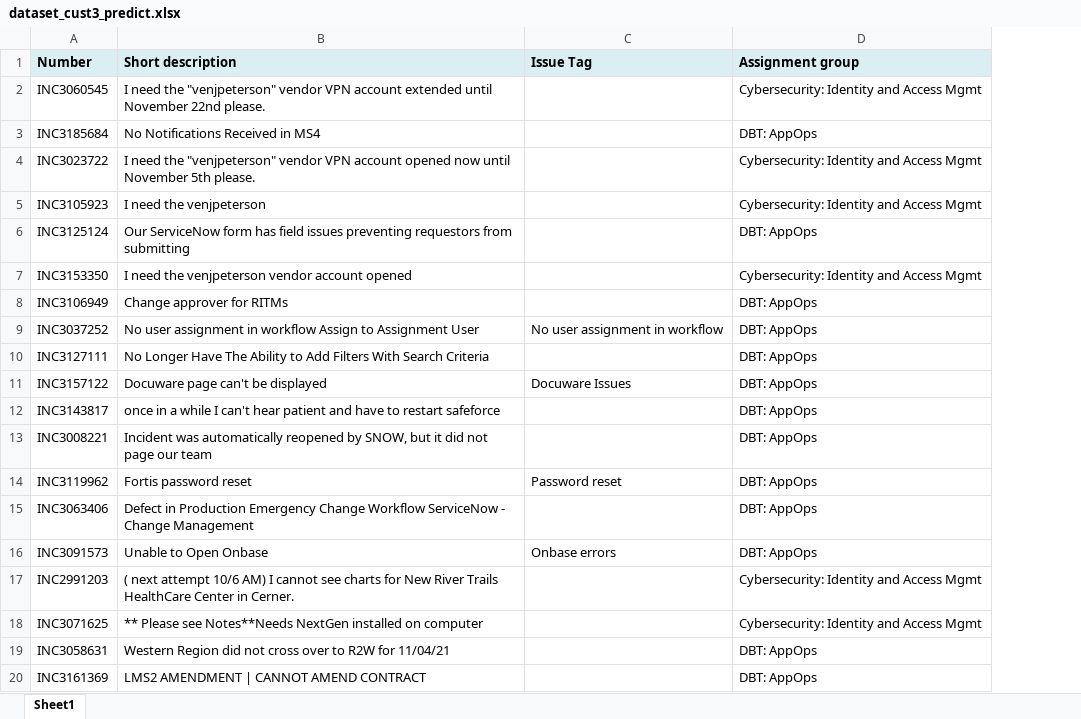
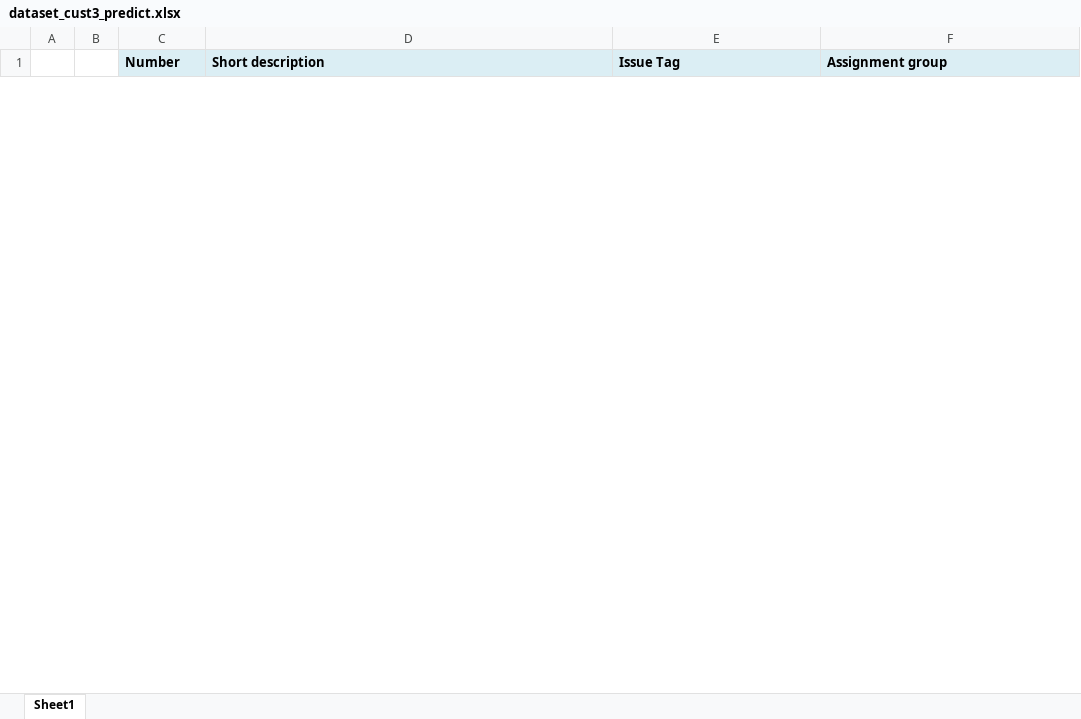
Before and after one commit to SanjuktaBiswal/oddlogic, an Excel workbook: input/dataset_cust3_predict.xlsx, sheet Sheet1, drawn as a sheet; only a part is shown; values as stored, in another font and other column widths than the file's, no borders; removed rows and columns are numbered as before the commit, all else as after; the diff covers the shown part only; the diff names each change by its address in the sheet, - before the commit and + after, or states it on an @@ line.

```diff
--- a/input/dataset_cust3_predict.xlsx (sheet Sheet1)
+++ b/input/dataset_cust3_predict.xlsx (sheet Sheet1)
+column A, empty
+column B, empty
-row 2: INC3060545 | I need the "venjpeterson" vendor VPN account extended until November 22nd please. |  | Cybersecurity: Identity and Access Mgmt
-row 3: INC3185684 | No Notifications Received in MS4 |  | DBT: AppOps
-row 4: INC3023722 | I need the "venjpeterson" vendor VPN account opened now until November 5th please. |  | Cybersecurity: Identity and Access Mgmt
-row 5: INC3105923 | I need the venjpeterson |  | Cybersecurity: Identity and Access Mgmt
-row 6: INC3125124 | Our ServiceNow form has field issues preventing requestors from submitting |  | DBT: AppOps
-row 7: INC3153350 | I need the venjpeterson vendor account opened |  | Cybersecurity: Identity and Access Mgmt
-row 8: INC3106949 | Change approver for RITMs |  | DBT: AppOps
-row 9: INC3037252 | No user assignment in workflow Assign to Assignment User | No user assignment in workflow | DBT: AppOps
-row 10: INC3127111 | No Longer Have The Ability to Add Filters With Search Criteria |  | DBT: AppOps
-row 11: INC3157122 | Docuware page can't be displayed | Docuware Issues | DBT: AppOps
-row 12: INC3143817 | once in a while I can't hear patient and have to restart safeforce |  | DBT: AppOps
-row 13: INC3008221 | Incident was automatically reopened by SNOW, but it did not page our team |  | DBT: AppOps
-row 14: INC3119962 | Fortis password reset | Password reset | DBT: AppOps
-row 15: INC3063406 | Defect in Production Emergency Change Workflow ServiceNow - Change Management |  | DBT: AppOps
-row 16: INC3091573 | Unable to Open Onbase | Onbase errors | DBT: AppOps
-row 17: INC2991203 | ( next attempt 10/6 AM) I cannot see charts for New River Trails HealthCare Center in Cerner. |  | Cybersecurity: Identity and Access Mgmt
-row 18: INC3071625 | ** Please see Notes**Needs NextGen installed on computer |  | Cybersecurity: Identity and Access Mgmt
-row 19: INC3058631 | Western Region did not cross over to R2W for 11/04/21 |  | DBT: AppOps
-row 20: INC3161369 | LMS2 AMENDMENT | CANNOT AMEND CONTRACT |  | DBT: AppOps
```
Also changed, not shown: 20 added rows and 30 removed rows elsewhere in this sheet, input/dataset_base_predict.xlsx, input/dataset_cust2_predict.xlsx.
